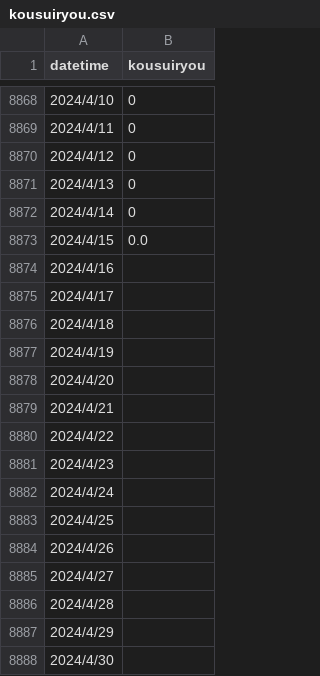
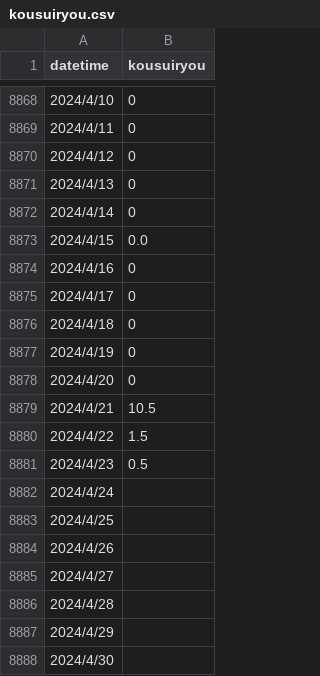
Before and after one commit to kanaji2002/akashio, a CSV file: CLOUD/scr_csv/kousuiryou.csv, drawn as a sheet; only a part is shown, gaps mark what is left out.

```diff
--- a/CLOUD/scr_csv/kousuiryou.csv
+++ b/CLOUD/scr_csv/kousuiryou.csv
@@ -8873,10 +8873,10 @@ datetime,kousuiryou
 2024/4/15,0.0
-2024/4/16,
-2024/4/17,
-2024/4/18,
-2024/4/19,
-2024/4/20,
-2024/4/21,
-2024/4/22,
-2024/4/23,
+2024/4/16,0
+2024/4/17,0
+2024/4/18,0
+2024/4/19,0
+2024/4/20,0
+2024/4/21,10.5
+2024/4/22,1.5
+2024/4/23,0.5
 2024/4/24,
```
Also changed, not shown: CLOUD/predict_csv/predict_data.csv, CLOUD/predict_csv/week_df.csv, 12 other files.
